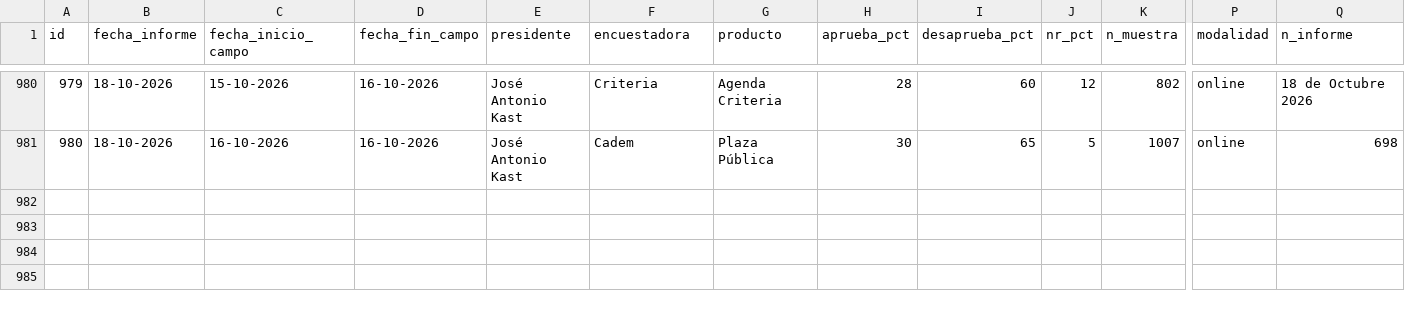
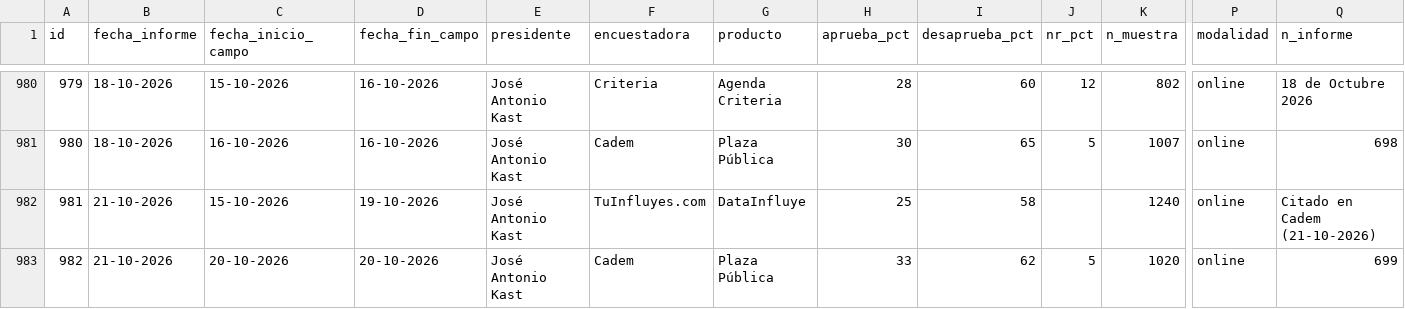
Before and after one commit to cbuzeta/aprobacion-presidencial, a CSV file: data/aprobacion_presidencial.csv, drawn as a sheet; only a part is shown, gaps mark what is left out; rows hold the shown columns only; the diff names each change by its address in the sheet, - before the commit and + after, or states it on an @@ line.

```diff
--- a/data/aprobacion_presidencial.csv
+++ b/data/aprobacion_presidencial.csv
+row 982: 981 | 21-10-2026 | 15-10-2026 | 19-10-2026 | José Antonio Kast | TuInfluyes.com | DataInfluye | 25 | 58 |  | 1240 | online | Citado en Cadem (21-10-2026)
+row 983: 982 | 21-10-2026 | 20-10-2026 | 20-10-2026 | José Antonio Kast | Cadem | Plaza Pública | 33 | 62 | 5 | 1020 | online | 699
```
Also changed, not shown: 1 other file.
